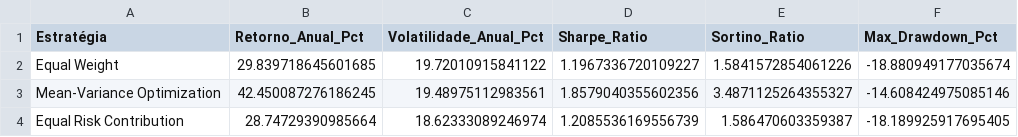
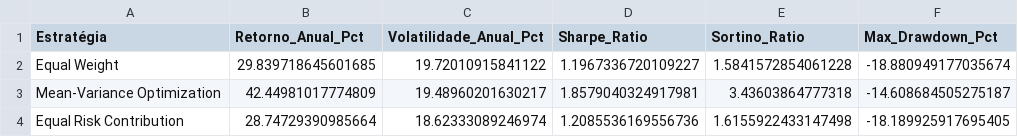
Before and after one commit to Noquela/TCC, a CSV file: Overleaf/TCC_RiskParity/results/03_comparacao_estrategias.csv, drawn as a sheet.

```diff
--- a/Overleaf/TCC_RiskParity/results/03_comparacao_estrategias.csv
+++ b/Overleaf/TCC_RiskParity/results/03_comparacao_estrategias.csv
@@ -1,4 +1,4 @@
 Estratégia,Retorno_Anual_Pct,Volatilidade_Anual_Pct,Sharpe_Ratio,Sortino_Ratio,Max_Drawdown_Pct
-Equal Weight,29.839718645601685,19.72010915841122,1.1967336720109227,1.5841572854061226,-18.880949177035674
-Mean-Variance Optimization,42.450087276186245,19.48975112983561,1.8579040355602356,3.4871125264355327,-14.608424975085146
-Equal Risk Contribution,28.74729390985664,18.62333089246974,1.2085536169556739,1.586470603359387,-18.189925917695405
+Equal Weight,29.839718645601685,19.72010915841122,1.1967336720109227,1.5841572854061228,-18.880949177035674
+Mean-Variance Optimization,42.44981017774809,19.48960201630217,1.8579040324917981,3.43603864777318,-14.608684505275187
+Equal Risk Contribution,28.74729390985664,18.62333089246974,1.2085536169556736,1.6155922433147498,-18.189925917695405
```
Also changed, not shown: Overleaf/TCC_RiskParity/results/03_pesos_portfolios.csv, Overleaf/TCC_RiskParity/results/03_retornos_portfolios.csv, 34 other files.
